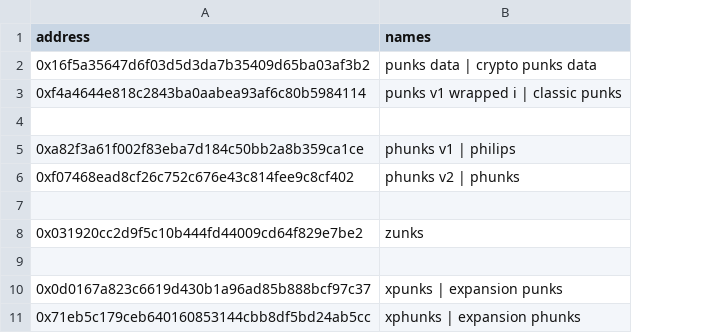
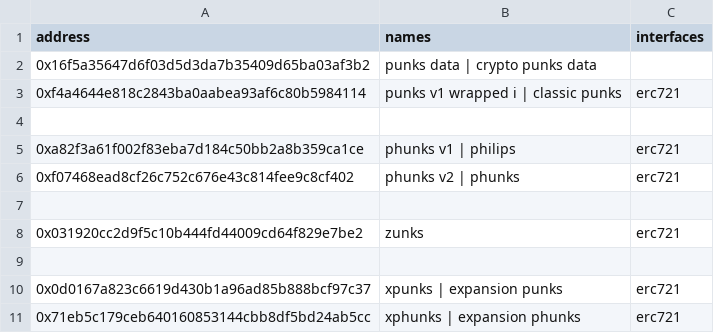
Before and after one commit to monsterhighdev-cloud/blockchain-tools-libraries-scripts, a CSV file: ethname/config/contracts.2021.csv, drawn as a sheet; the diff names each change by its address in the sheet, - before the commit and + after, or states it on an @@ line.

```diff
--- a/ethname/config/contracts.2021.csv
+++ b/ethname/config/contracts.2021.csv
+column C (interfaces), rows 3-11: erc721 |  | erc721 | erc721 |  | erc721 |  | erc721 | erc721
```
Also changed, not shown: ethname/config/contracts.2017.csv, ethname/config/contracts.2022.csv, 6 other files.
